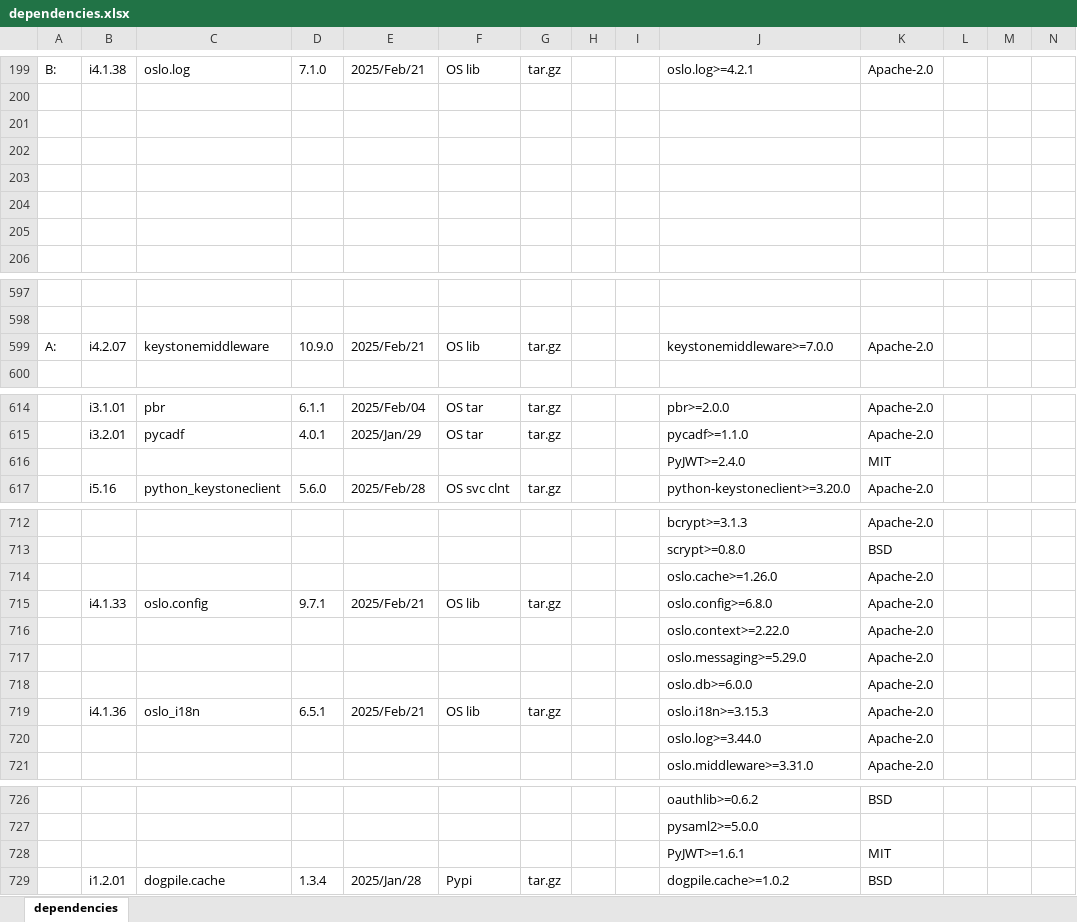
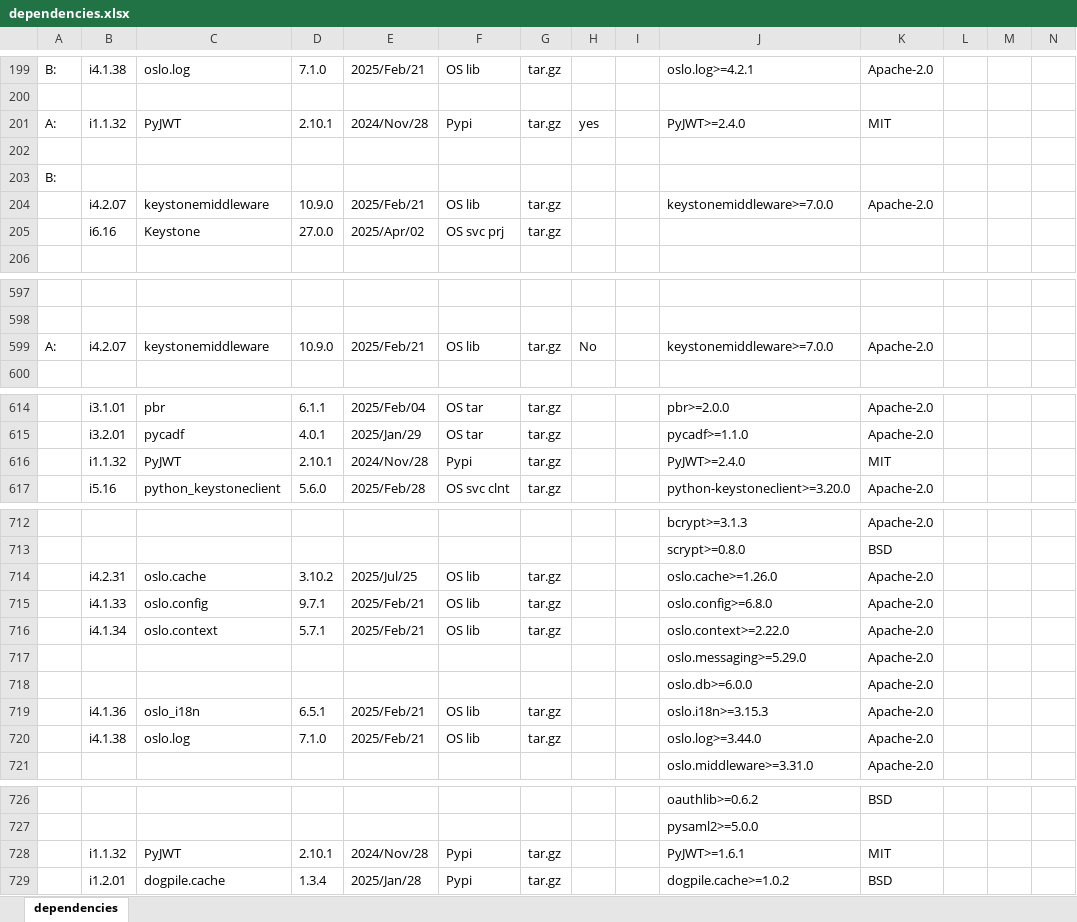
Before and after one commit to sevilla-larry/OpenStack-scripts, an Excel workbook: 25.1.Epoxy/dependencies.xlsx, sheet dependencies, drawn as a sheet; only a part is shown, gaps mark what is left out; values as stored, in another font and other column widths than the file's, no cell formats; removed rows and columns are numbered as before the commit, all else as after; rows hold the shown columns only; the diff names each change by its address in the sheet, - before the commit and + after, or states it on an @@ line.

Commit message:
add keystonemiddleware

```diff
--- a/25.1.Epoxy/dependencies.xlsx (sheet dependencies)
+++ b/25.1.Epoxy/dependencies.xlsx (sheet dependencies)
+row 201: A: | i1.1.32 | PyJWT | 2.10.1 | 2024/Nov/28 | Pypi | tar.gz | yes |  | PyJWT>=2.4.0 | MIT
-A203: (empty)
+A203: B:
-row 204: (empty)
+row 204:  | i4.2.07 | keystonemiddleware | 10.9.0 | 2025/Feb/21 | OS lib | tar.gz |  |  | keystonemiddleware>=7.0.0 | Apache-2.0
-row 205: (empty)
+row 205:  | i6.16 | Keystone | 27.0.0 | 2025/Apr/02 | OS svc prj | tar.gz
-row 205: (empty)
-H599: (empty)
+H599: No
-row 616:  |  |  |  |  |  |  |  |  | PyJWT>=2.4.0 | MIT
+row 616:  | i1.1.32 | PyJWT | 2.10.1 | 2024/Nov/28 | Pypi | tar.gz |  |  | PyJWT>=2.4.0 | MIT
-row 714:  |  |  |  |  |  |  |  |  | oslo.cache>=1.26.0 | Apache-2.0
+row 714:  | i4.2.31 | oslo.cache | 3.10.2 | 2025/Jul/25 | OS lib | tar.gz |  |  | oslo.cache>=1.26.0 | Apache-2.0
-row 716:  |  |  |  |  |  |  |  |  | oslo.context>=2.22.0 | Apache-2.0
+row 716:  | i4.1.34 | oslo.context | 5.7.1 | 2025/Feb/21 | OS lib | tar.gz |  |  | oslo.context>=2.22.0 | Apache-2.0
-row 720:  |  |  |  |  |  |  |  |  | oslo.log>=3.44.0 | Apache-2.0
+row 720:  | i4.1.38 | oslo.log | 7.1.0 | 2025/Feb/21 | OS lib | tar.gz |  |  | oslo.log>=3.44.0 | Apache-2.0
-row 728:  |  |  |  |  |  |  |  |  | PyJWT>=1.6.1 | MIT
+row 728:  | i1.1.32 | PyJWT | 2.10.1 | 2024/Nov/28 | Pypi | tar.gz |  |  | PyJWT>=1.6.1 | MIT
```
Also changed, not shown: cell formats, 7 other files.
